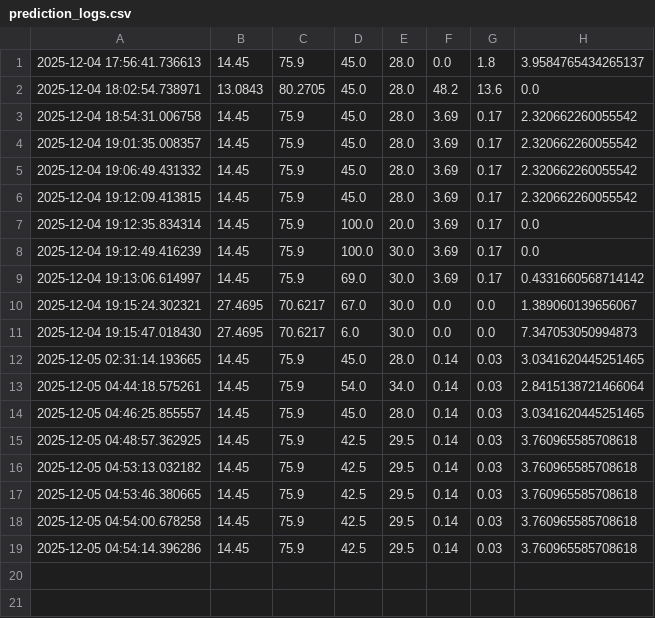
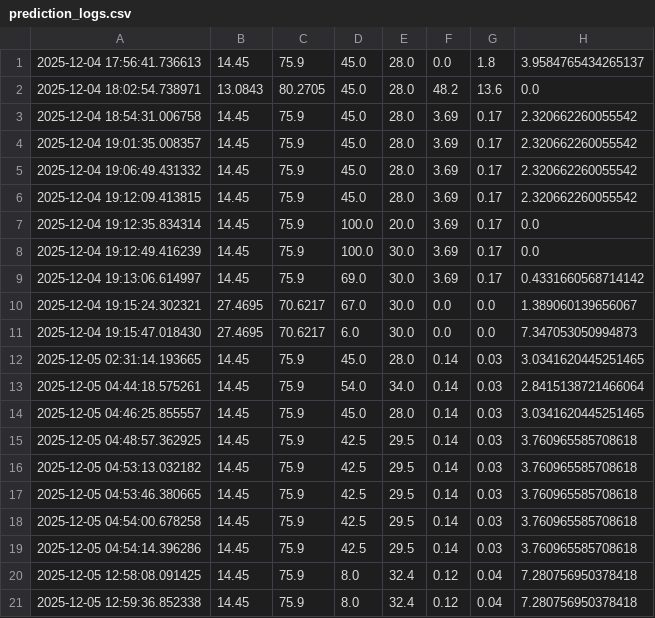
Before and after one commit to nitinshas3/GMIT_irrigation_model, a CSV file: prediction_logs.csv, drawn as a sheet; the diff names each change by its address in the sheet, - before the commit and + after, or states it on an @@ line.

Commit message:
updated sensor return values

```diff
--- a/prediction_logs.csv
+++ b/prediction_logs.csv
+row 20: 2025-12-05 12:58:08.091425 | 14.45 | 75.9 | 8.0 | 32.4 | 0.12 | 0.04 | 7.280756950378418
+row 21: 2025-12-05 12:59:36.852338 | 14.45 | 75.9 | 8.0 | 32.4 | 0.12 | 0.04 | 7.280756950378418
```
Also changed, not shown: 2 other files.
